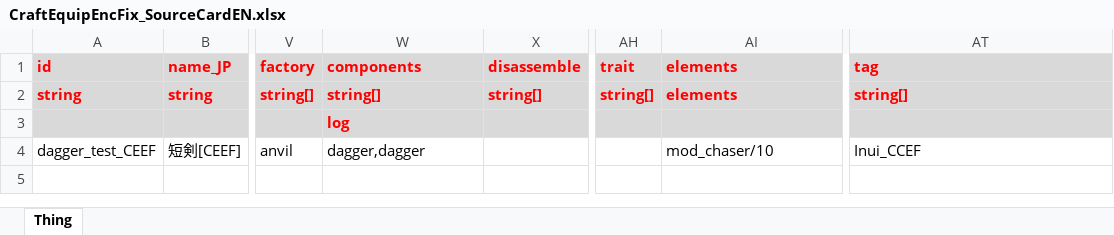
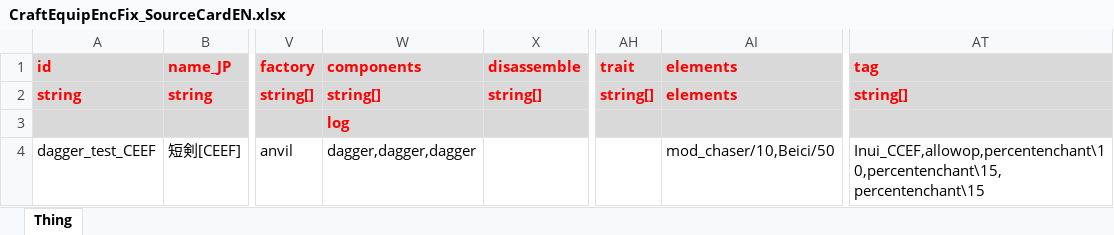
Before and after one commit to InuiDame/Elin.Plugins, an Excel workbook: CraftEquipEncFix/package/LangMod/EN/CraftEquipEncFix_SourceCardEN.xlsx, sheet Thing, drawn as a sheet; only a part is shown, gaps mark what is left out; values as stored, in another font and other column widths than the file's, no borders; the diff names each change by its address in the sheet, - before the commit and + after, or states it on an @@ line.

Commit message:
UpData

```diff
--- a/CraftEquipEncFix/package/LangMod/EN/CraftEquipEncFix_SourceCardEN.xlsx (sheet Thing)
+++ b/CraftEquipEncFix/package/LangMod/EN/CraftEquipEncFix_SourceCardEN.xlsx (sheet Thing)
-W4 (components): dagger,dagger
+W4 (components): dagger,dagger,dagger
-AI4 (elements): mod_chaser/10
+AI4 (elements): mod_chaser/10,Beici/50
-AT4 (tag): Inui_CCEF
+AT4 (tag): Inui_CCEF,allowop,percentenchant\10,percentenchant\15,percentenchant\15
```
Also changed, not shown: CraftEquipEncFix/package/LangMod/CN/CraftEquipEncFix_SourceCardCN.xlsx, 3 other files.
